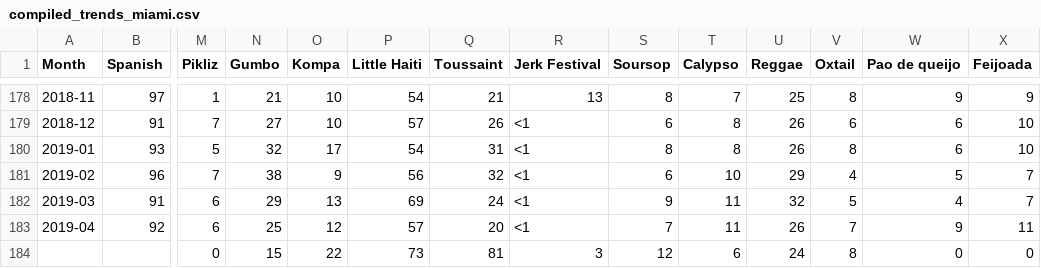
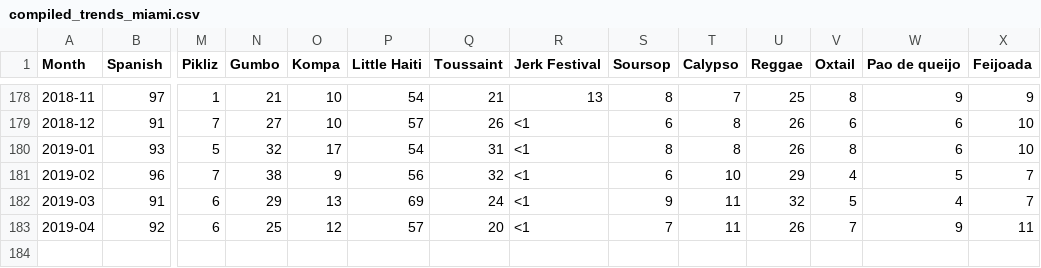
Before and after one commit to christinelangston/BigData11.154, a CSV file: compiled_trends_miami.csv, drawn as a sheet; only a part is shown, gaps mark what is left out; rows hold the shown columns only; the diff names each change by its address in the sheet, - before the commit and + after, or states it on an @@ line.

Commit message:
Deleted May 2019 data

```diff
--- a/compiled_trends_miami.csv
+++ b/compiled_trends_miami.csv
-row 184:  |  | 0 | 15 | 22 | 73 | 81 | 3 | 12 | 6 | 24 | 8 | 0 | 0
```
